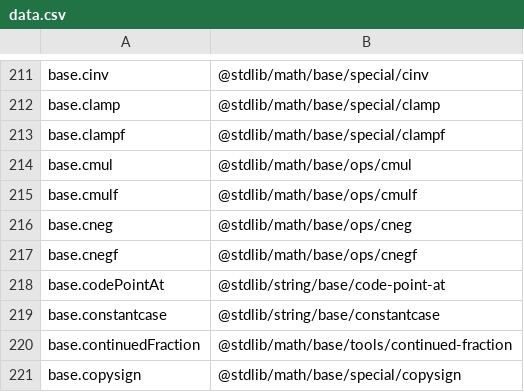
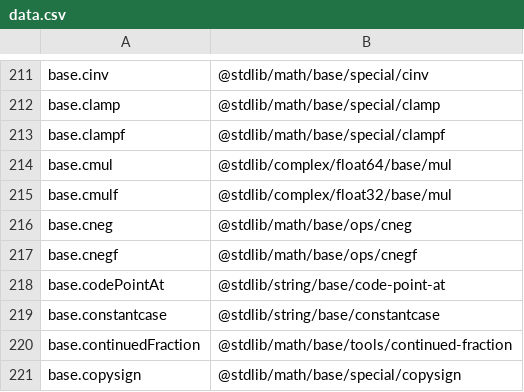
Before and after one commit to stdlib-js/namespace-alias2pkg, a CSV file: data/data.csv, drawn as a sheet; only a part is shown, gaps mark what is left out.

```diff
--- a/data/data.csv
+++ b/data/data.csv
@@ -213,4 +213,4 @@ base.clamp,"@stdlib/math/base/special/clamp"
 base.clampf,"@stdlib/math/base/special/clampf"
-base.cmul,"@stdlib/math/base/ops/cmul"
-base.cmulf,"@stdlib/math/base/ops/cmulf"
+base.cmul,"@stdlib/complex/float64/base/mul"
+base.cmulf,"@stdlib/complex/float32/base/mul"
 base.cneg,"@stdlib/math/base/ops/cneg"
```
Also changed, not shown: 4 other files.
